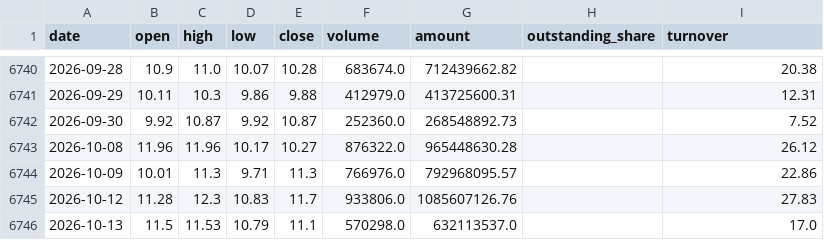
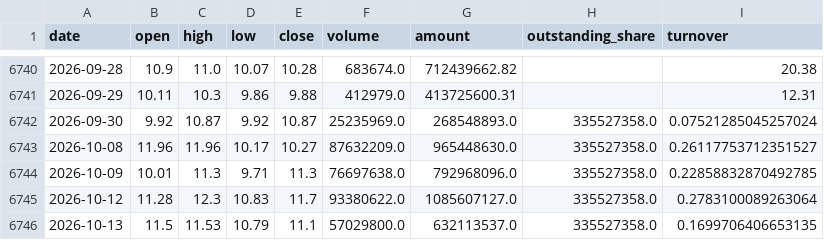
Before and after one commit to zhouyy858/BRJY_optimized, a CSV file: data/sz000710_daily_qfq.csv, drawn as a sheet; only a part is shown, gaps mark what is left out.

```diff
--- a/data/sz000710_daily_qfq.csv
+++ b/data/sz000710_daily_qfq.csv
@@ -6741,6 +6741,6 @@
 2026-09-29,10.11,10.3,9.86,9.88,412979.0,413725600.31,,12.31
-2026-09-30,9.92,10.87,9.92,10.87,252360.0,268548892.73,,7.52
-2026-10-08,11.96,11.96,10.17,10.27,876322.0,965448630.28,,26.12
-2026-10-09,10.01,11.3,9.71,11.3,766976.0,792968095.57,,22.86
-2026-10-12,11.28,12.3,10.83,11.7,933806.0,1085607126.76,,27.83
-2026-10-13,11.5,11.53,10.79,11.1,570298.0,632113537.0,,17.0
+2026-09-30,9.92,10.87,9.92,10.87,25235969.0,268548893.0,335527358.0,0.07521285045257024
+2026-10-08,11.96,11.96,10.17,10.27,87632209.0,965448630.0,335527358.0,0.26117753712351527
+2026-10-09,10.01,11.3,9.71,11.3,76697638.0,792968096.0,335527358.0,0.22858832870492785
+2026-10-12,11.28,12.3,10.83,11.7,93380622.0,1085607127.0,335527358.0,0.2783100089263064
+2026-10-13,11.5,11.53,10.79,11.1,57029800.0,632113537.0,335527358.0,0.1699706406653135
```
Also changed, not shown: data/sh000001_daily.csv, data/sh512170_daily.csv, 4 other files.
